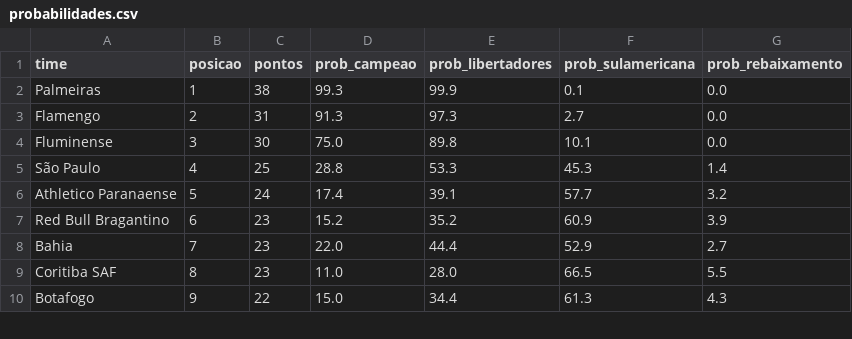
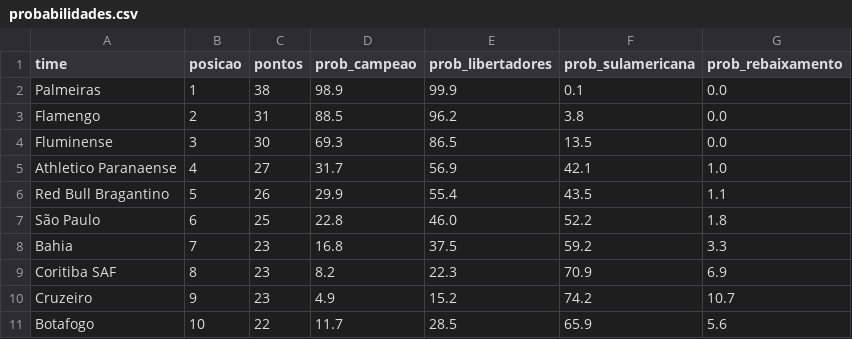
Before and after one commit to MayaraCAlmeida/brasileirao-2026-pipeline, a CSV file: probabilidades.csv, drawn as a sheet; only a part is shown; the diff covers the shown part only.

```diff
--- a/probabilidades.csv
+++ b/probabilidades.csv
@@ -1,10 +1,11 @@
 time,posicao,pontos,prob_campeao,prob_libertadores,prob_sulamericana,prob_rebaixamento
-Palmeiras,1,38,99.3,99.9,0.1,0.0
-Flamengo,2,31,91.3,97.3,2.7,0.0
-Fluminense,3,30,75.0,89.8,10.1,0.0
-São Paulo,4,25,28.8,53.3,45.3,1.4
-Athletico Paranaense,5,24,17.4,39.1,57.7,3.2
-Red Bull Bragantino,6,23,15.2,35.2,60.9,3.9
-Bahia,7,23,22.0,44.4,52.9,2.7
-Coritiba SAF,8,23,11.0,28.0,66.5,5.5
-Botafogo,9,22,15.0,34.4,61.3,4.3
+Palmeiras,1,38,98.9,99.9,0.1,0.0
+Flamengo,2,31,88.5,96.2,3.8,0.0
+Fluminense,3,30,69.3,86.5,13.5,0.0
+Athletico Paranaense,4,27,31.7,56.9,42.1,1.0
+Red Bull Bragantino,5,26,29.9,55.4,43.5,1.1
+São Paulo,6,25,22.8,46.0,52.2,1.8
+Bahia,7,23,16.8,37.5,59.2,3.3
+Coritiba SAF,8,23,8.2,22.3,70.9,6.9
+Cruzeiro,9,23,4.9,15.2,74.2,10.7
+Botafogo,10,22,11.7,28.5,65.9,5.6
```
Also changed, not shown: 1 added row, 2 removed rows and 33 edited cells elsewhere in this file, 1 other file.
